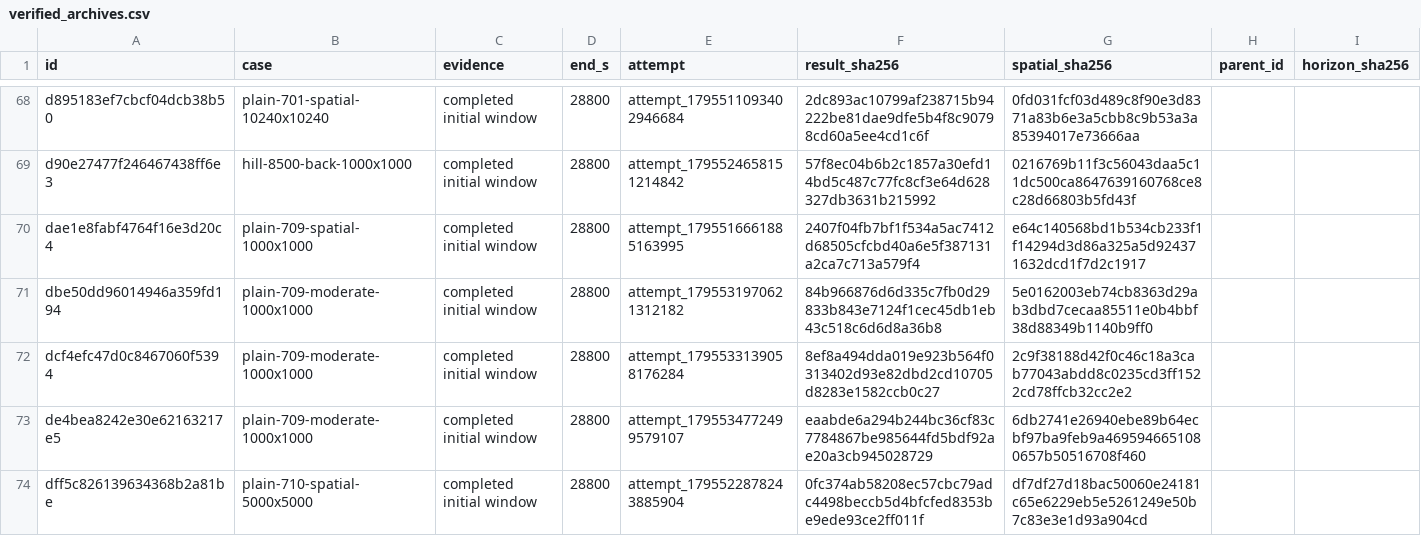
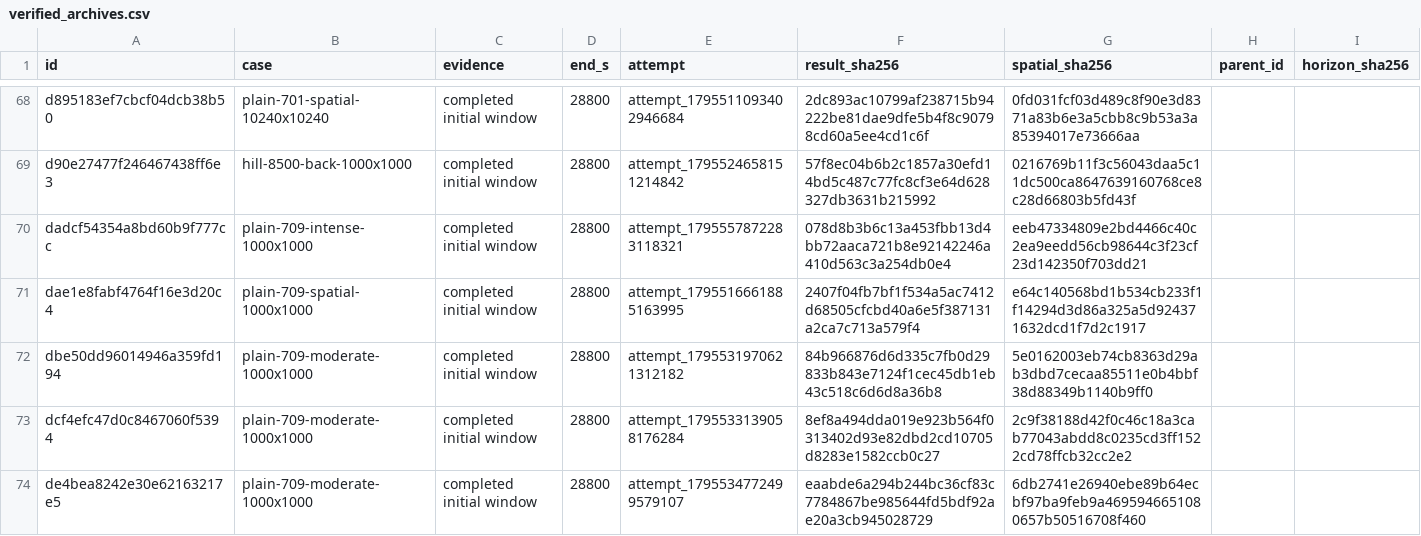
Before and after one commit to Lincoln-Environmental/floodwarp, a CSV file: research/floodwarp_methods_paper/fidelity/native_results/verified_archives.csv, drawn as a sheet; only a part is shown, gaps mark what is left out; the shorter side is filled out with more unchanged rows; the diff names each change by its address in the sheet, - before the commit and + after, or states it on an @@ line.

```diff
--- a/research/floodwarp_methods_paper/fidelity/native_results/verified_archives.csv
+++ b/research/floodwarp_methods_paper/fidelity/native_results/verified_archives.csv
+row 70: dadcf54354a8bd60b9f777cc | plain-709-intense-1000x1000 | completed initial window | 28800 | attempt_1795557872283118321 | 078d8b3b6c13a453fbb13d4bb72aaca721b8e92142246a410d563c3a254db0e4 | eeb47334809e2bd4466c40c2ea9eedd56cb98644c3f23cf23d142350f703dd21
```
Also changed, not shown: research/floodwarp_methods_paper/fidelity/advisor_design/scheduled.csv, research/floodwarp_methods_paper/fidelity/native_results/embankment_transport.csv, 46 other files.
